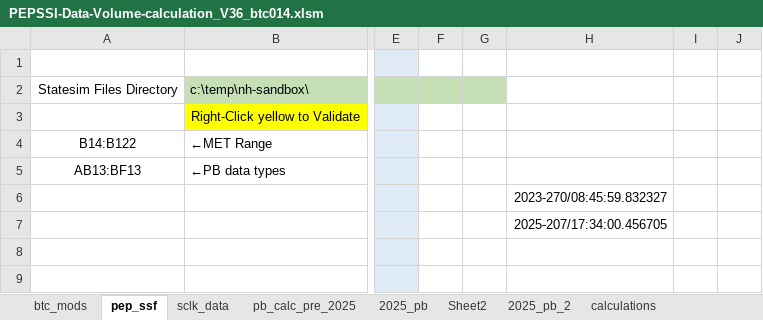
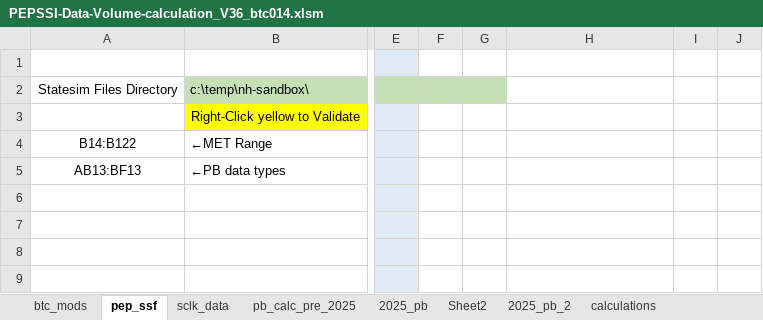
Before and after one commit to drbitboy/NH_PB, an Excel workbook: PB_eXcel/PEPSSI-Data-Volume-calculation_V36_btc014.xlsm, sheet pep_ssf, drawn as a sheet; only a part is shown, gaps mark what is left out; values as stored, in another font and other column widths than the file's, no borders; charts and pictures and conditional formats and table styles not drawn; 1 other sheet too large or unreadable and not compared; the diff names each change by its address in the sheet, - before the commit and + after, or states it on an @@ line.

```diff
--- a/PB_eXcel/PEPSSI-Data-Volume-calculation_V36_btc014.xlsm (sheet pep_ssf)
+++ b/PB_eXcel/PEPSSI-Data-Volume-calculation_V36_btc014.xlsm (sheet pep_ssf)
-H6: 2023-270/08:45:59.832327
+H6: (empty)
-H7: 2025-207/17:34:00.456705
+H7: (empty)
```
Also changed, not shown: sheet 2025_pb_2, formulas that keep their value.
